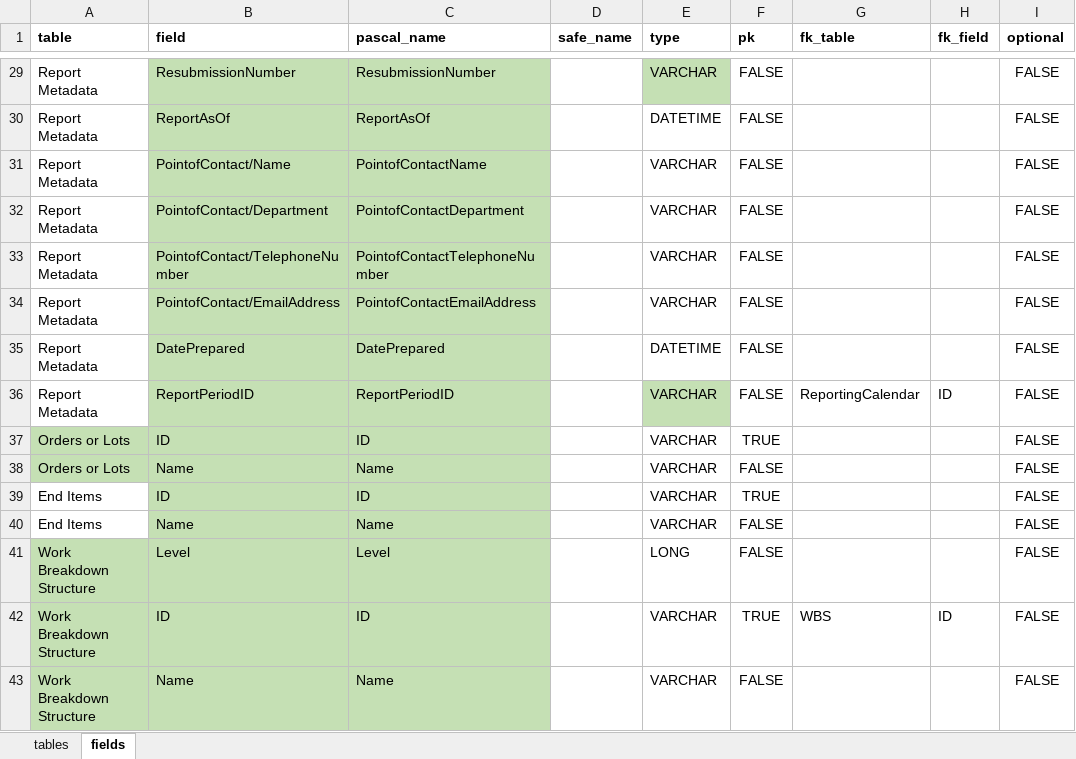
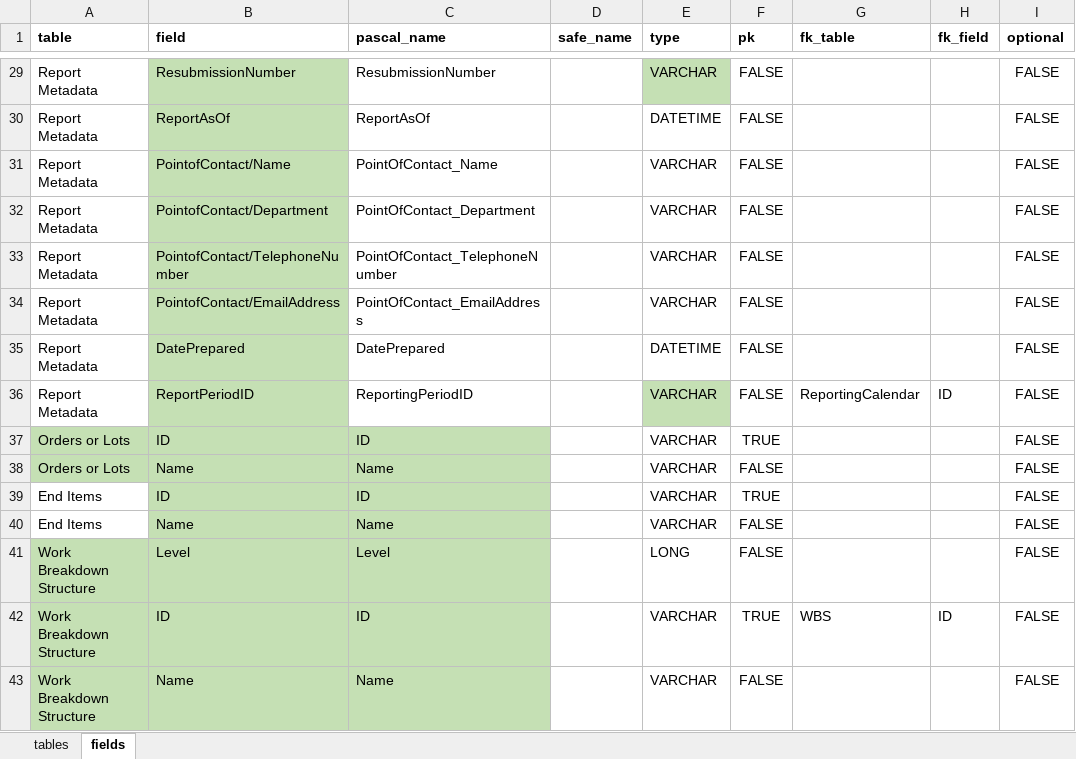
Before and after one commit to Technomics/readflexfile, an Excel workbook: data-raw/techdatareport-tables.xlsx, sheet fields, drawn as a sheet; only a part is shown, gaps mark what is left out; values as stored, in another font and other column widths than the file's, no borders; the diff covers the shown part only; the diff names each change by its address in the sheet, - before the commit and + after, or states it on an @@ line.

```diff
--- a/data-raw/techdatareport-tables.xlsx (sheet fields)
+++ b/data-raw/techdatareport-tables.xlsx (sheet fields)
-C29:C36 fill: #C5E0B4
+C29:C36 fill: none
-C31 (pascal_name): PointofContactName
+C31 (pascal_name): PointOfContact_Name
-C32 (pascal_name): PointofContactDepartment
+C32 (pascal_name): PointOfContact_Department
-C33 (pascal_name): PointofContactTelephoneNumber
+C33 (pascal_name): PointOfContact_TelephoneNumber
-C34 (pascal_name): PointofContactEmailAddress
+C34 (pascal_name): PointOfContact_EmailAddress
-C36 (pascal_name): ReportPeriodID
+C36 (pascal_name): ReportingPeriodID
```
Also changed, not shown: 14 edited cells and cell formats elsewhere in this sheet, data-raw/maintrepair-tables.xlsx, 18 other files.
